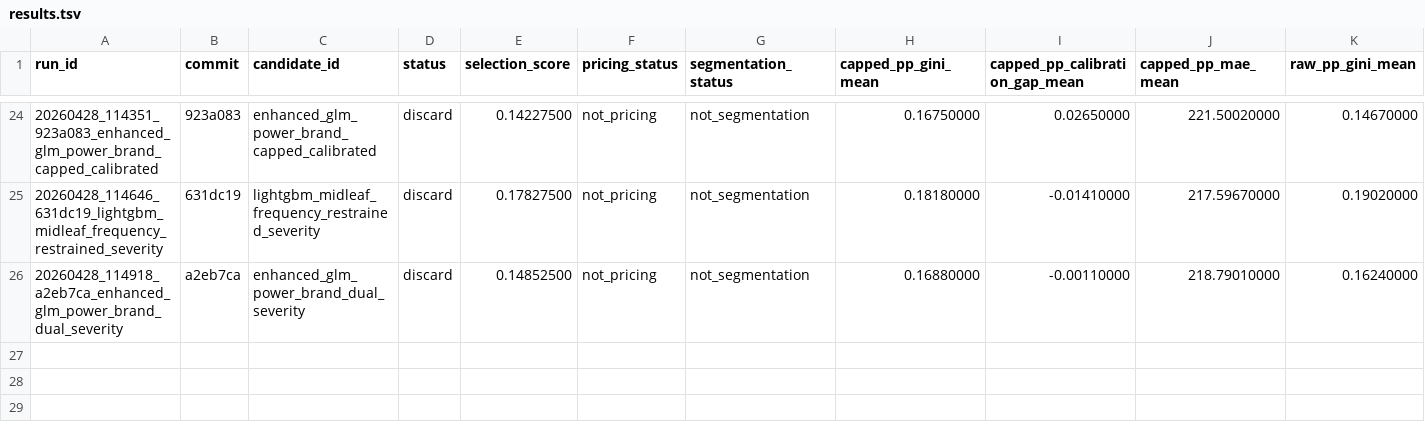
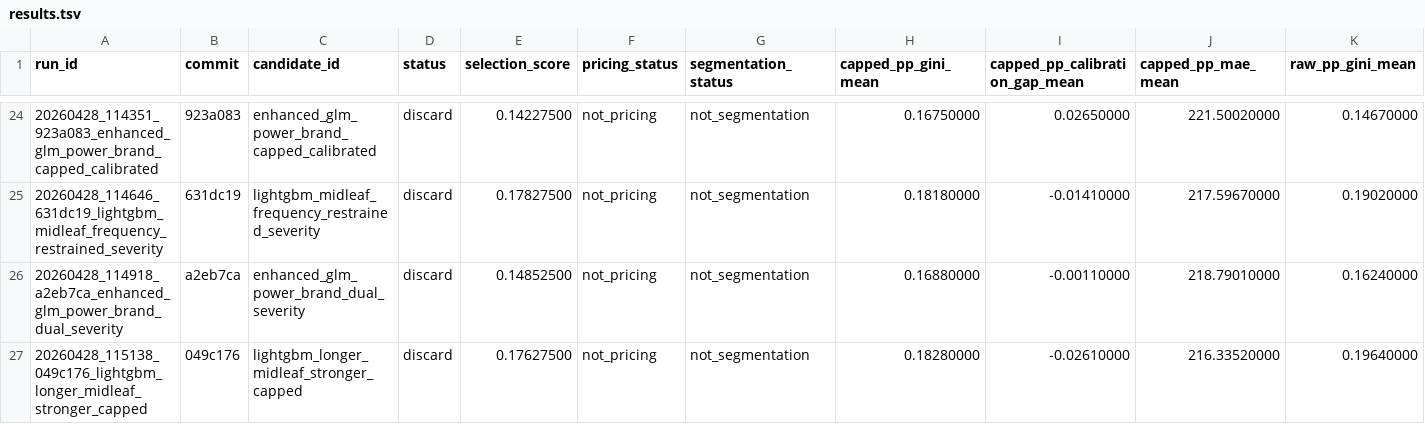
Before and after one commit to chriscarlton5/freMTPL_GLM, a TSV file: autoresearch/evidence/results.tsv, drawn as a sheet; only a part is shown, gaps mark what is left out; rows hold the shown columns only; the diff names each change by its address in the sheet, - before the commit and + after, or states it on an @@ line.

Commit message:
Log longer midleaf stronger capped LightGBM experiment

```diff
--- a/autoresearch/evidence/results.tsv
+++ b/autoresearch/evidence/results.tsv
+row 27: 20260428_115138_049c176_lightgbm_longer_midleaf_stronger_capped | 049c176 | lightgbm_longer_midleaf_stronger_capped | discard | 0.17627500 | not_pricing | not_segmentation | 0.18280000 | -0.02610000 | 216.33520000 | 0.19640000
```
Also changed, not shown: 6 other files.
